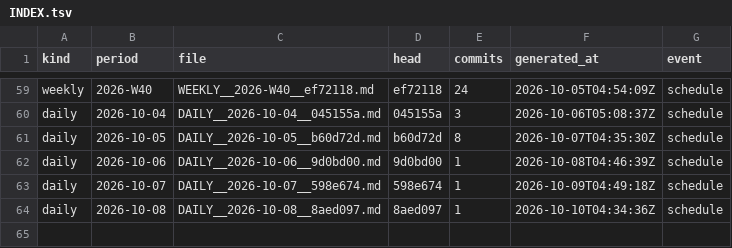
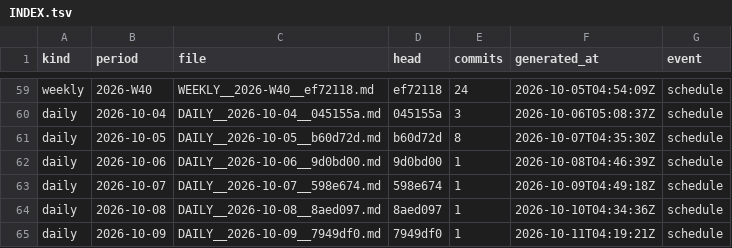
Before and after one commit to soulinpsyabstract/sipa-os-governance, a TSV file: REPORTS/INDEX.tsv, drawn as a sheet; only a part is shown, gaps mark what is left out; the diff names each change by its address in the sheet, - before the commit and + after, or states it on an @@ line.

Commit message:
governance: daily report 2026-10-09

```diff
--- a/REPORTS/INDEX.tsv
+++ b/REPORTS/INDEX.tsv
+row 65: daily | 2026-10-09 | DAILY__2026-10-09__7949df0.md | 7949df0 | 1 | 2026-10-11T04:19:21Z | schedule
```
Also changed, not shown: 3 other files.
